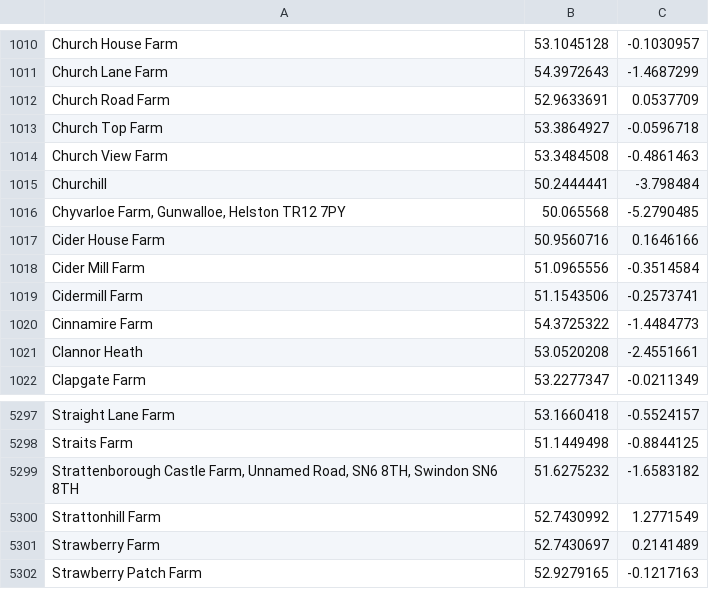
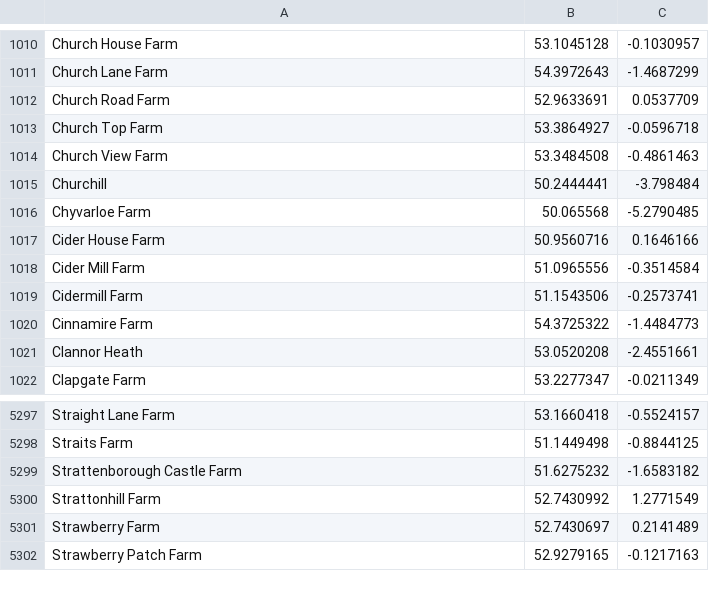
Before and after one commit to eldang/textgen-all-the-places, a CSV file: data/farms.csv, drawn as a sheet; only a part is shown, gaps mark what is left out.

Commit message:
fixed some data glitches

```diff
--- a/data/farms.csv
+++ b/data/farms.csv
@@ -1015,3 +1015,3 @@ Church View Farm,53.3484508,-0.4861463
 Churchill,50.2444441,-3.798484
-"Chyvarloe Farm, Gunwalloe, Helston TR12 7PY",50.065568,-5.2790485
+Chyvarloe Farm,50.065568,-5.2790485
 Cider House Farm,50.9560716,0.1646166
@@ -5298,3 +5298,3 @@ Straight Lane Farm,53.1660418,-0.5524157
 Straits Farm,51.1449498,-0.8844125
-"Strattenborough Castle Farm, Unnamed Road, SN6 8TH, Swindon SN6 8TH",51.6275232,-1.6583182
+Strattenborough Castle Farm,51.6275232,-1.6583182
 Strattonhill Farm,52.7430992,1.2771549
```
Also changed, not shown: data/greater_manchester.csv, data/london.csv, 2 other files.
